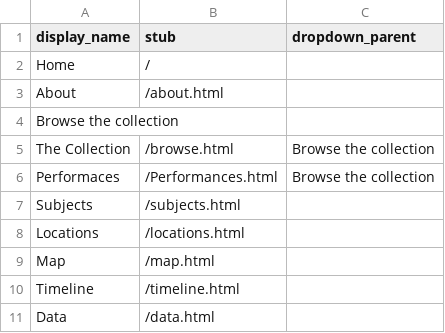
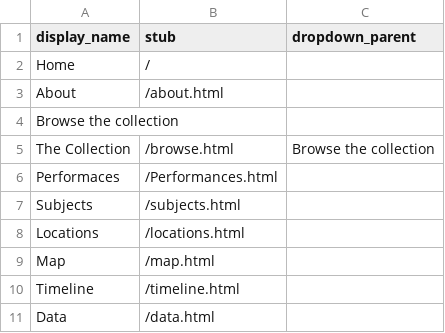
Before and after one commit to yorkulibraries/HeritageSingersCanada, a CSV file: _data/config-nav.csv, drawn as a sheet.

Commit message:
Update config-nav.csv
does this  page even exist on its own?

```diff
--- a/_data/config-nav.csv
+++ b/_data/config-nav.csv
@@ -5,3 +5,3 @@ Browse the collection,,
 The Collection,/browse.html,Browse the collection
-Performaces,/Performances.html,Browse the collection
+Performaces,/Performances.html
 Subjects,/subjects.html
```
